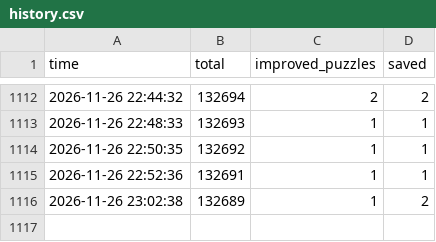
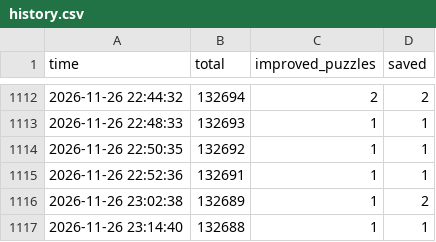
Before and after one commit to Chan-b0b/Santa2026, a CSV file: board/history.csv, drawn as a sheet; only a part is shown, gaps mark what is left out; the diff names each change by its address in the sheet, - before the commit and + after, or states it on an @@ line.

```diff
--- a/board/history.csv
+++ b/board/history.csv
+row 1117: 2026-11-26 23:14:40 | 132688 | 1 | 1
```
Also changed, not shown: board/approaches.csv, board/matrix.csv, 1 other file.
